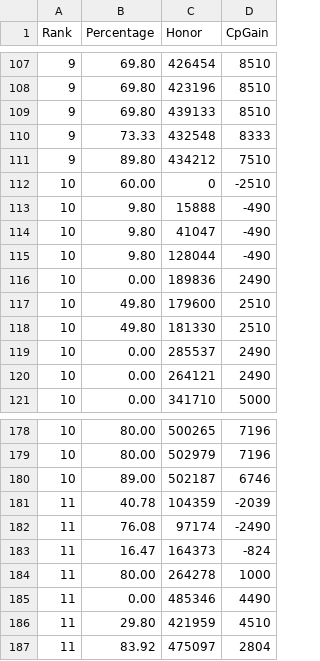
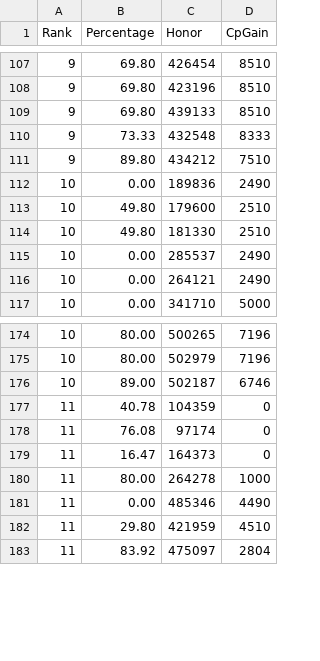
Before and after one commit to soFFe/ClassicEraHonorCalculator, a CSV file: src/assets/test-data-week5.csv, drawn as a sheet; only a part is shown, gaps mark what is left out.

Commit message:
Remove Decay, Timer Fixes, add SoD to title
Removed Decay calculation due to https://us.forums.blizzard.com/en/wow/t/classic-era-pvp-update-december-5/1724481
+ adjusted Test-Data to reflect this change
+ fixed #30
+ fixed timers showing wrong amount of Days left

```diff
--- a/src/assets/test-data-week5.csv
+++ b/src/assets/test-data-week5.csv
@@ -111,6 +111,2 @@ Rank,Percentage,Honor,CpGain
 9,89.80,434212,7510
-10,60.00,0,-2510
-10,9.80,15888,-490
-10,9.80,41047,-490
-10,9.80,128044,-490
 10,0.00,189836,2490
@@ -180,5 +176,5 @@ Rank,Percentage,Honor,CpGain
 10,89.00,502187,6746
-11,40.78,104359,-2039
-11,76.08,97174,-2490
-11,16.47,164373,-824
+11,40.78,104359,0
+11,76.08,97174,0
+11,16.47,164373,0
 11,80.00,264278,1000
```
Also changed, not shown: src/assets/test-data-r9-r11.csv, 8 other files.
